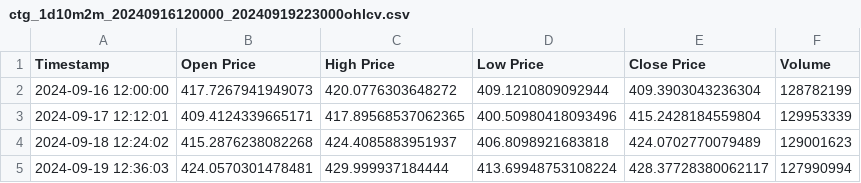
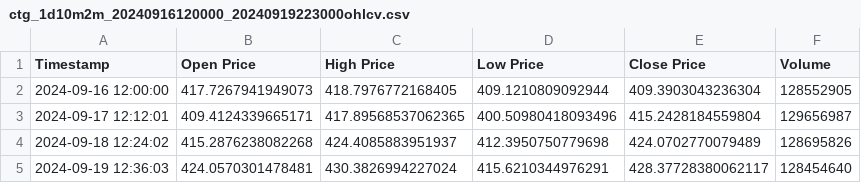
Before and after one commit to potatoskewers/sw-challenge-spring-2025, a CSV file: sample-ohlcv-csvs/ctg_1d10m2m_20240916120000_20240919223000ohlcv.csv, drawn as a sheet.

```diff
--- a/sample-ohlcv-csvs/ctg_1d10m2m_20240916120000_20240919223000ohlcv.csv
+++ b/sample-ohlcv-csvs/ctg_1d10m2m_20240916120000_20240919223000ohlcv.csv
@@ -1,5 +1,5 @@
 Timestamp,Open Price,High Price,Low Price,Close Price,Volume
-2024-09-16 12:00:00,417.7267941949073,420.0776303648272,409.1210809092944,409.3903043236304,128782199
-2024-09-17 12:12:01,409.4124339665171,417.89568537062365,400.50980418093496,415.2428184559804,129953339
-2024-09-18 12:24:02,415.2876238082268,424.4085883951937,406.8098921683818,424.0702770079489,129001623
-2024-09-19 12:36:03,424.0570301478481,429.999937184444,413.69948753108224,428.37728380062117,127990994
+2024-09-16 12:00:00,417.7267941949073,418.7976772168405,409.1210809092944,409.3903043236304,128552905
+2024-09-17 12:12:01,409.4124339665171,417.89568537062365,400.50980418093496,415.2428184559804,129656987
+2024-09-18 12:24:02,415.2876238082268,424.4085883951937,412.3950750779698,424.0702770079489,128695826
+2024-09-19 12:36:03,424.0570301478481,430.3826994227024,415.6210344976291,428.37728380062117,128454640
```
Also changed, not shown: sample-ohlcv-csvs/ctg_1d1h1m_20240916100000_20240918143000ohlcv.csv, sample-ohlcv-csvs/ctg_1d5m30s_20240917090000_20240919174500ohlcv.csv, 17 other files.
